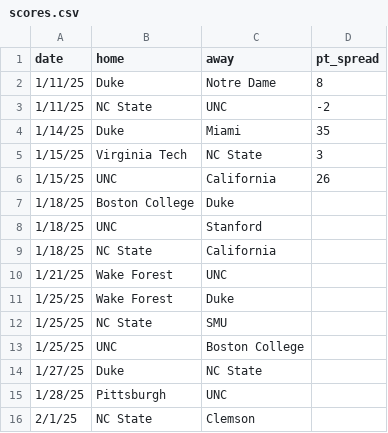
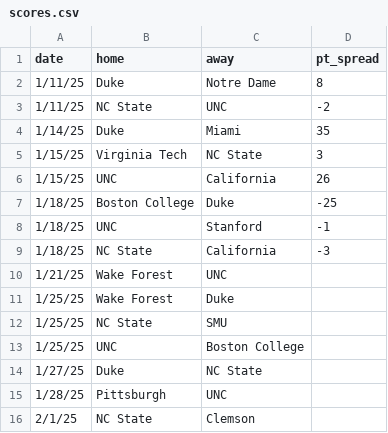
Before and after one commit to triangle-sports/triangle-sports.github.io, a CSV file: data/scores.csv, drawn as a sheet; only a part is shown.

```diff
--- a/data/scores.csv
+++ b/data/scores.csv
@@ -6,5 +6,5 @@
 1/15/25,UNC,California,26
-1/18/25,Boston College,Duke,
-1/18/25,UNC,Stanford,
-1/18/25,NC State,California,
+1/18/25,Boston College,Duke,-25
+1/18/25,UNC,Stanford,-1
+1/18/25,NC State,California,-3
 1/21/25,Wake Forest,UNC,
```
Also changed, not shown: scripts/scoreBoard.csv, 32 other files.
